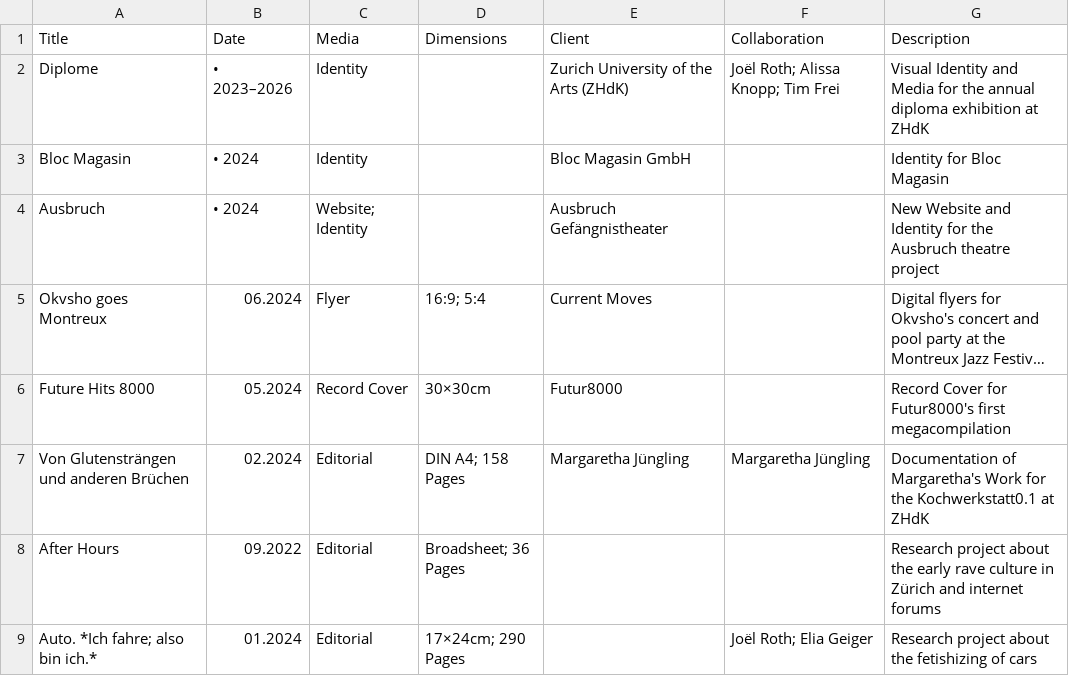
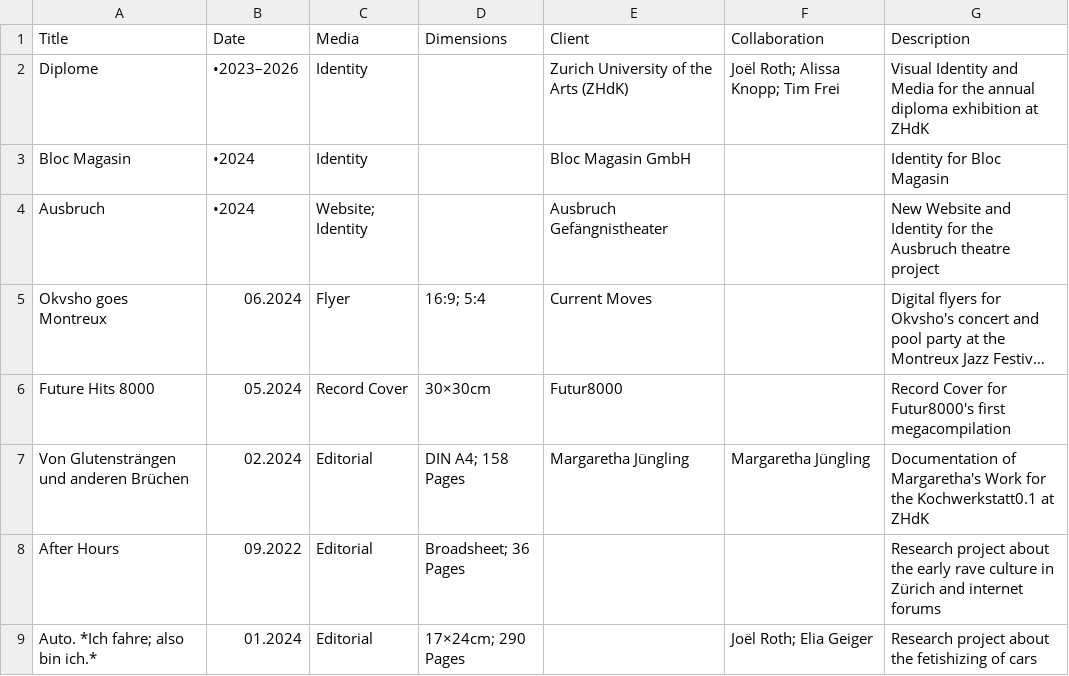
Before and after one commit to teskgro/portfolio, a CSV file: data.csv, drawn as a sheet; long unchanged cells end in …; the diff names each change by its address in the sheet, - before the commit and + after, or states it on an @@ line.

Commit message:
Update data.csv

```diff
--- a/data.csv
+++ b/data.csv
-B2 (Date): • 2023–2026
+B2 (Date): •2023–2026
-B3:B4 (Date): • 2024
+B3:B4 (Date): •2024
```
